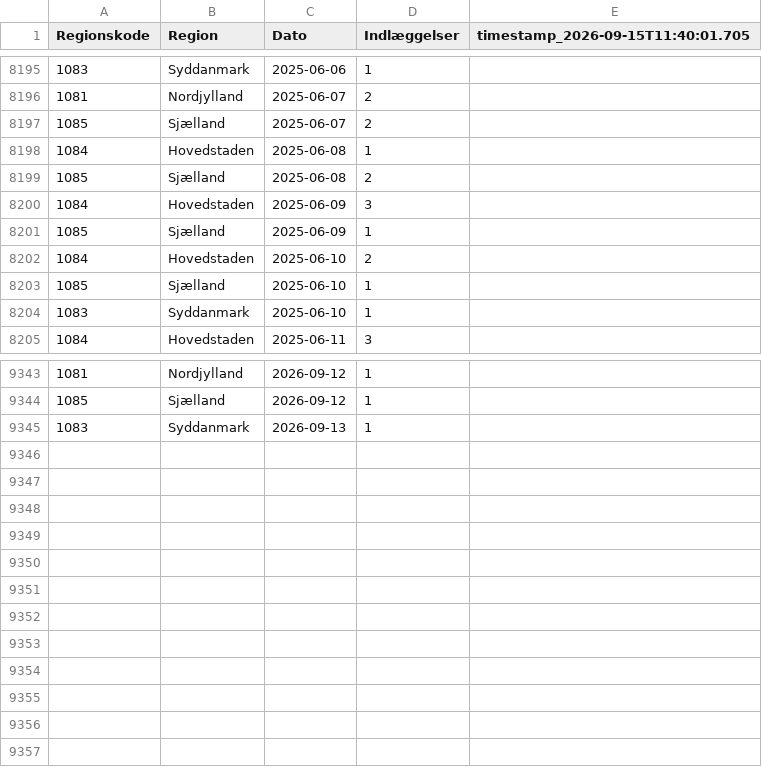
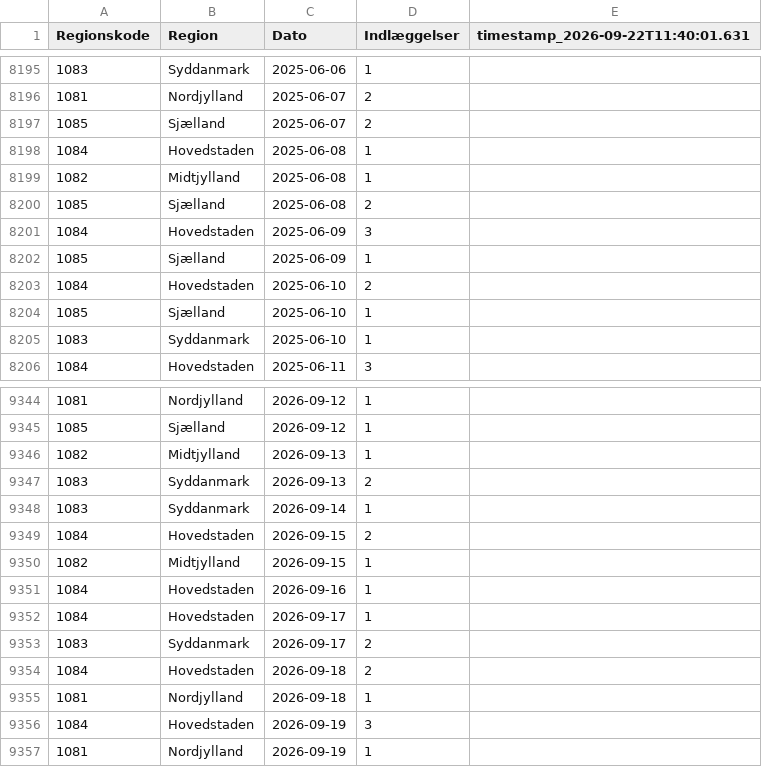
Before and after one commit to steenhulthin/infectious-diseases-data, a CSV file: docs/06_nye_indlaeggelser_pr_region_pr_dag.csv, drawn as a sheet; only a part is shown, gaps mark what is left out; addresses are those after the commit; the diff names each change by its address in the sheet, - before the commit and + after, or states it on an @@ line.

```diff
--- a/docs/06_nye_indlaeggelser_pr_region_pr_dag.csv
+++ b/docs/06_nye_indlaeggelser_pr_region_pr_dag.csv
-E1: timestamp_2026-09-15T11:40:01.705
+E1: timestamp_2026-09-22T11:40:01.631
+row 8199: 1082 | Midtjylland | 2025-06-08 | 1
+row 9346: 1082 | Midtjylland | 2026-09-13 | 1
+row 9347: 1083 | Syddanmark | 2026-09-13 | 2
-C9348 (Dato): 2026-09-13
+C9348 (Dato): 2026-09-14
+row 9349: 1084 | Hovedstaden | 2026-09-15 | 2
+row 9350: 1082 | Midtjylland | 2026-09-15 | 1
+row 9351: 1084 | Hovedstaden | 2026-09-16 | 1
+row 9352: 1084 | Hovedstaden | 2026-09-17 | 1
+row 9353: 1083 | Syddanmark | 2026-09-17 | 2
+row 9354: 1084 | Hovedstaden | 2026-09-18 | 2
+row 9355: 1081 | Nordjylland | 2026-09-18 | 1
+row 9356: 1084 | Hovedstaden | 2026-09-19 | 3
+row 9357: 1081 | Nordjylland | 2026-09-19 | 1
```
Also changed, not shown: docs/07_antal_doede_pr_dag_pr_region.csv, docs/08_bekraeftede_tilfaelde_pr_dag_pr_regions.csv, 26 other files.
